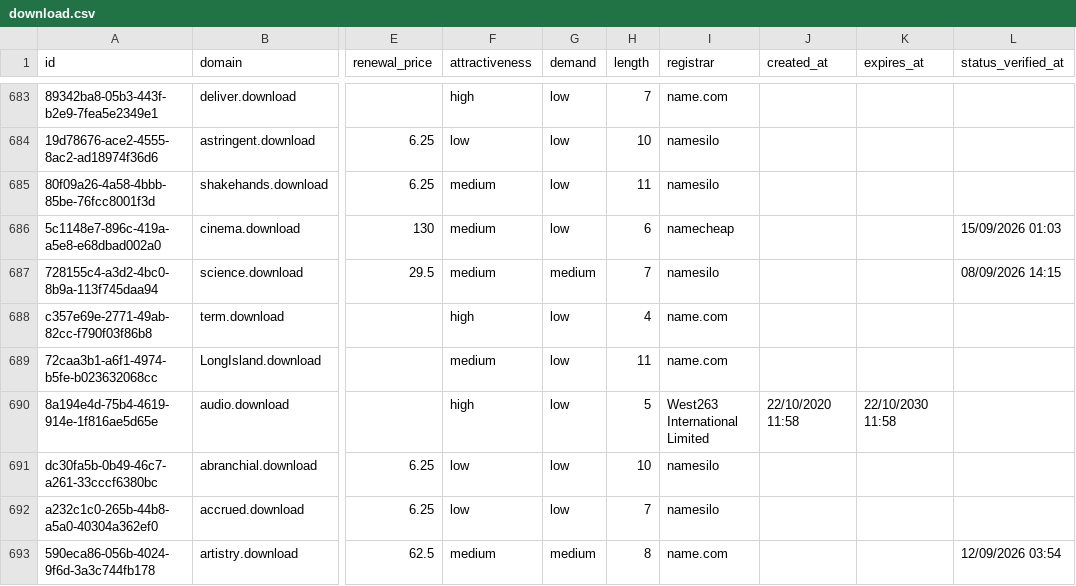
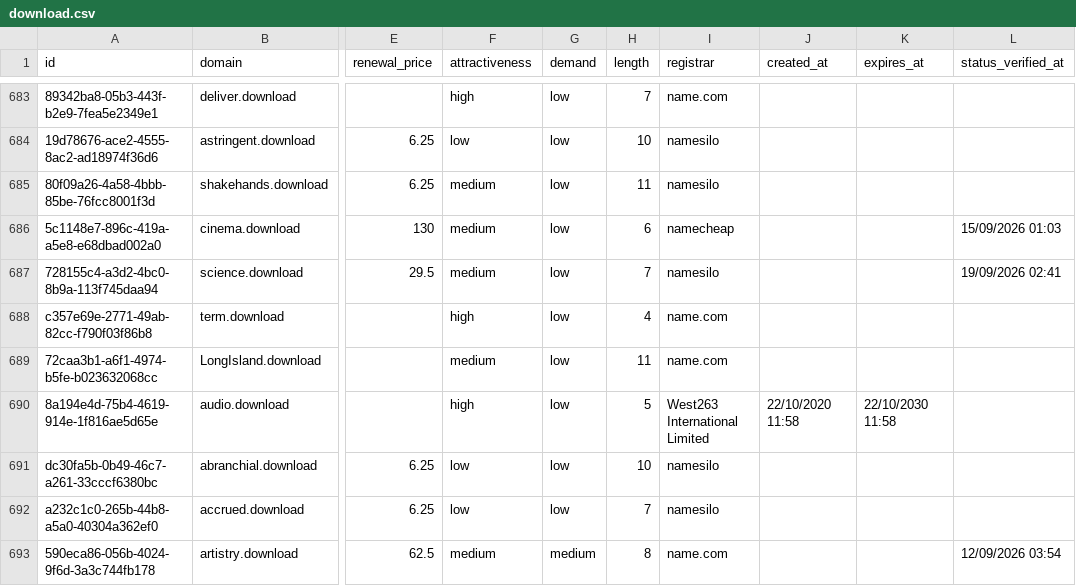
Before and after one commit to UniqueDomains/download-oneword-domains, a CSV file: download.csv, drawn as a sheet; only a part is shown, gaps mark what is left out; the diff names each change by its address in the sheet, - before the commit and + after, or states it on an @@ line.

Commit message:
Domains update

```diff
--- a/download.csv
+++ b/download.csv
-G687 (demand): medium
+G687 (demand): low
-L687 (status_verified_at): 08/09/2026 14:15
+L687 (status_verified_at): 19/09/2026 02:41
```
Also changed, not shown: 4 other files.
